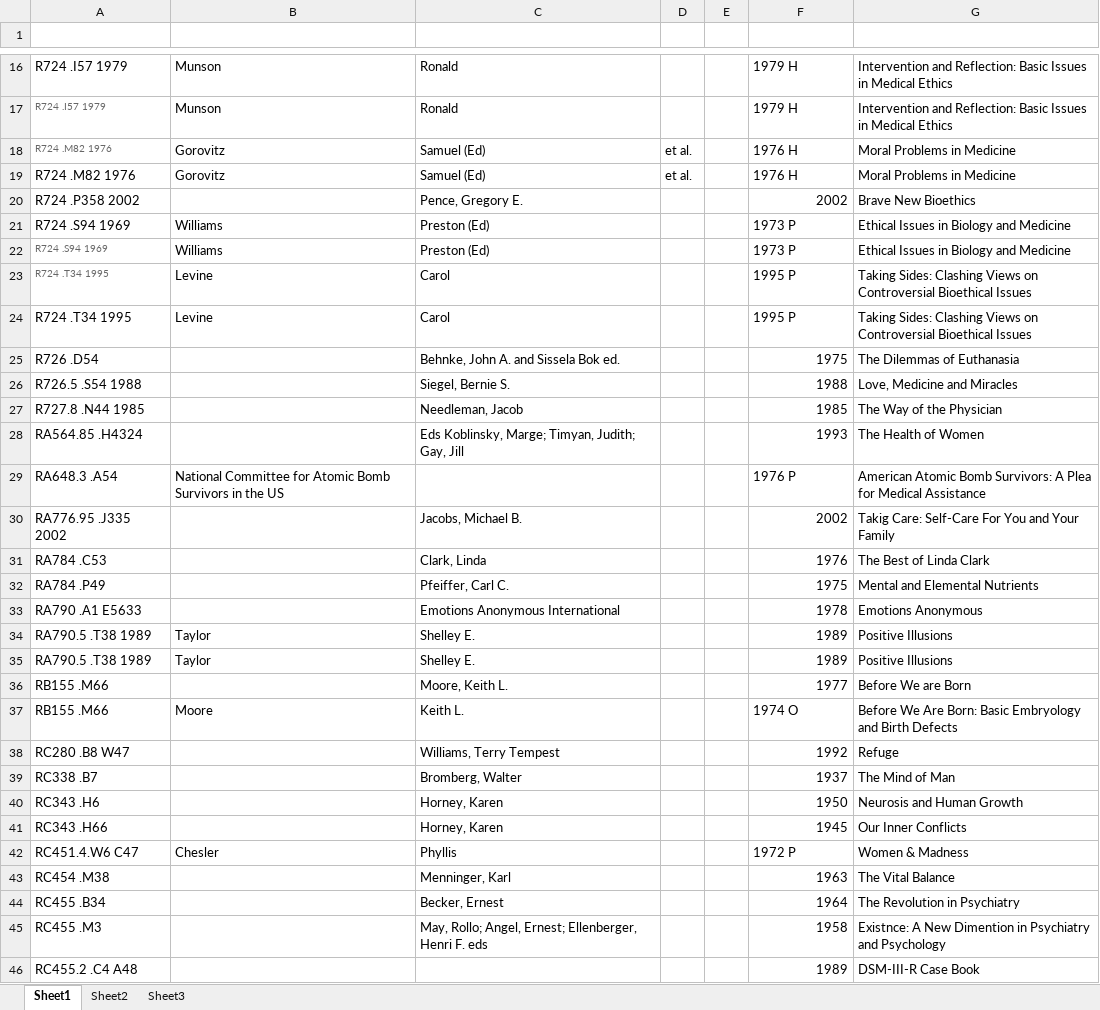
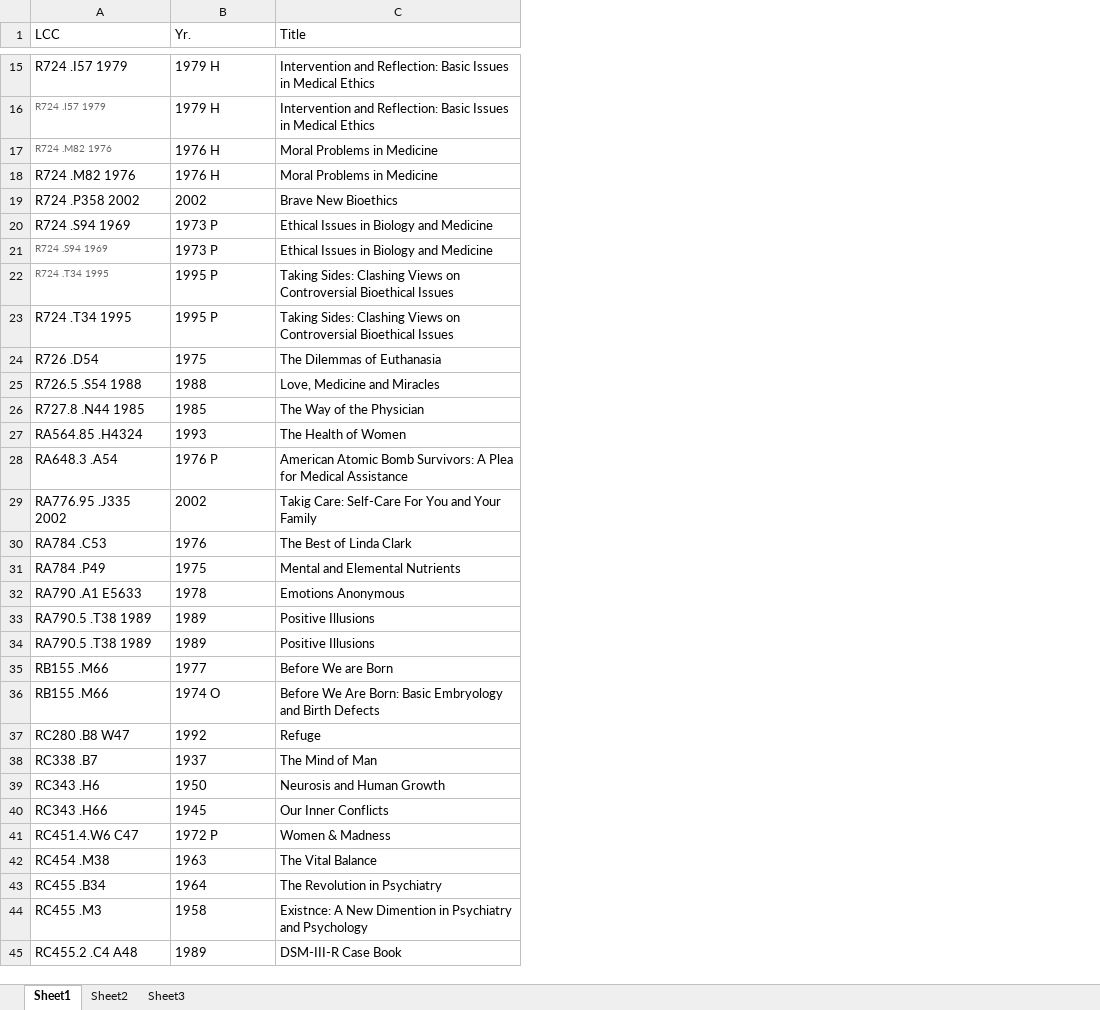
Before and after one commit to banual01/SimLibSort, an Excel workbook: Original_Excel_Files/R.xlsx, sheet Sheet1, drawn as a sheet; only a part is shown, gaps mark what is left out; values as stored, in another font and other column widths than the file's, no borders; removed rows and columns are numbered as before the commit, all else as after; the diff covers the shown part only; the diff names each change by its address in the sheet, - before the commit and + after, or states it on an @@ line.

```diff
--- a/Original_Excel_Files/R.xlsx (sheet Sheet1)
+++ b/Original_Excel_Files/R.xlsx (sheet Sheet1)
-column B, rows 16-42: Munson | Munson | Gorovitz | Gorovitz |  | Williams | Williams | Levine | Levine |  |  |  |  | National Committee for Atomic Bomb Survivors in the US |  |  |  |  | Taylor | Taylor |  | Moore |  |  |  |  | Chesler
-column C, rows 16-45: Ronald | Ronald | Samuel (Ed) | Samuel (Ed) | Pence, Gregory E. | Preston (Ed) | Preston (Ed) | Carol | Carol | Behnke, John A. and Sissela Bok ed. | Siegel, Bernie S. | Needleman, Jacob | Eds Koblinsky, Marge; Timyan, Judith; Gay, Jill |  | Jacobs, Michael B. | Clark, Linda | Pfeiffer, Carl C. | Emotions Anonymous International | Shelley E. | Shelley E. | Moore, Keith L. | Keith L. | Williams, Terry Tempest | Bromberg, Walter | Horney, Karen | Horney, Karen | Phyllis | Menninger, Karl | Becker, Ernest | May, Rollo; Angel, Ernest; Ellenberger, Henri F. eds
-column D, rows 18-19: et al. | et al.
-column E, empty
-row 1: (empty)
+row 1: LCC | Yr. | Title
-B19 alignment: right
+B19 alignment: left
-B24:B27 alignment: right
+B24:B27 alignment: left
-B29:B35 alignment: right
+B29:B35 alignment: left
-B37:B40 alignment: right
+B37:B40 alignment: left
-B42:B45 alignment: right
+B42:B45 alignment: left
```
Also changed, not shown: 1 removed row and cell formats elsewhere in this sheet, Original_Excel_Files/PN.xlsx, Original_Excel_Files/PR.xlsx, 15 other files.
